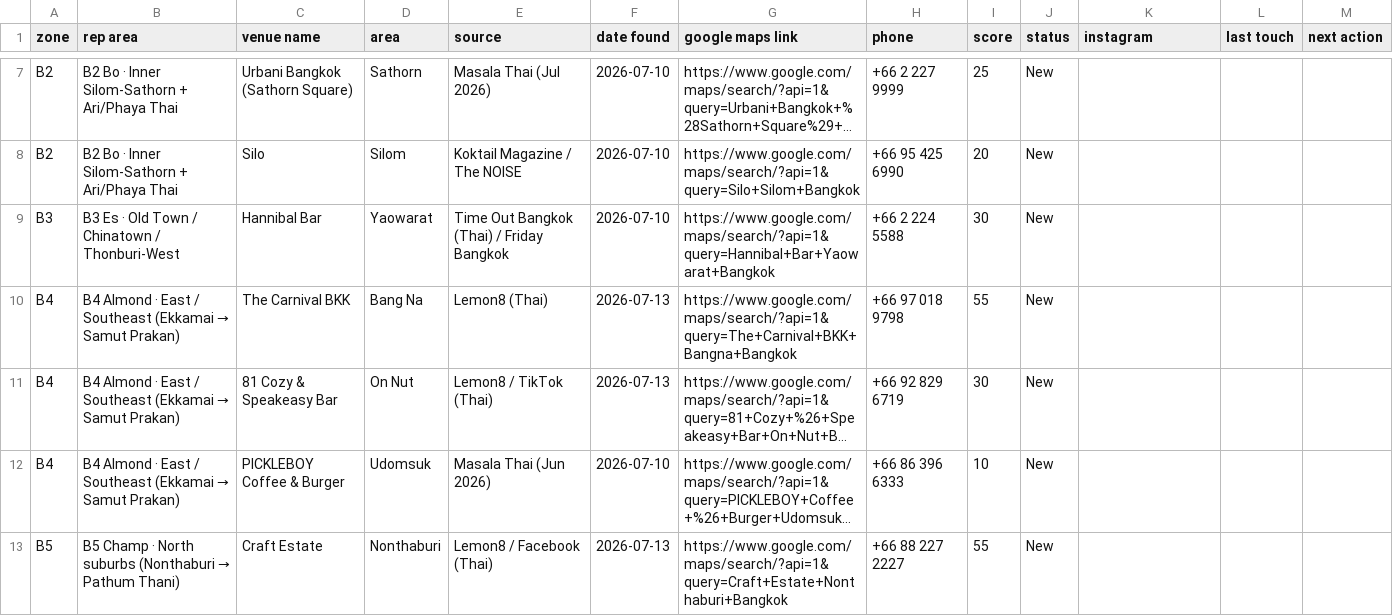
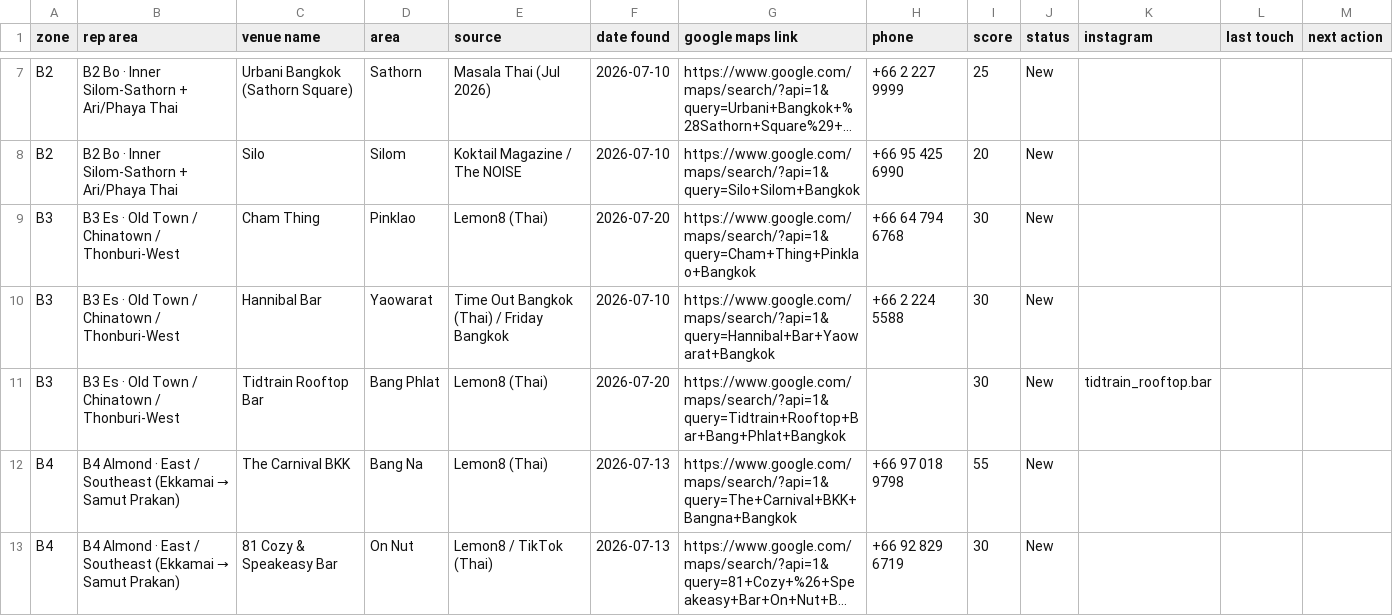
Before and after one commit to Yootohburn/Claude-code, a CSV file: lead-finder/output/leads.csv, drawn as a sheet; only a part is shown, gaps mark what is left out; the shorter side is filled out with more unchanged rows; long unchanged cells end in …; the diff names each change by its address in the sheet, - before the commit and + after, or states it on an @@ line.

```diff
--- a/lead-finder/output/leads.csv
+++ b/lead-finder/output/leads.csv
+row 9: B3 | B3 Es · Old Town / Chinatown / Thonburi-West | Cham Thing | Pinklao | Lemon8 (Thai) | 2026-07-20 | https://www.google.com/maps/search/?api=1&query=Cham+Thing+Pinklao+Bangkok | +66 64 794 6768 | 30 | New
+row 11: B3 | B3 Es · Old Town / Chinatown / Thonburi-West | Tidtrain Rooftop Bar | Bang Phlat | Lemon8 (Thai) | 2026-07-20 | https://www.google.com/maps/search/?api=1&query=Tidtrain+Rooftop+Bar+Bang+Phlat+Bangkok |  | 30 | New | tidtrain_rooftop.bar
```
Also changed, not shown: 7 other files.
